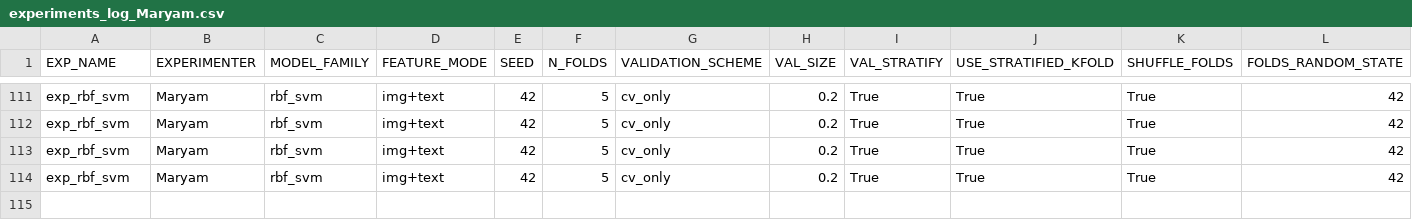
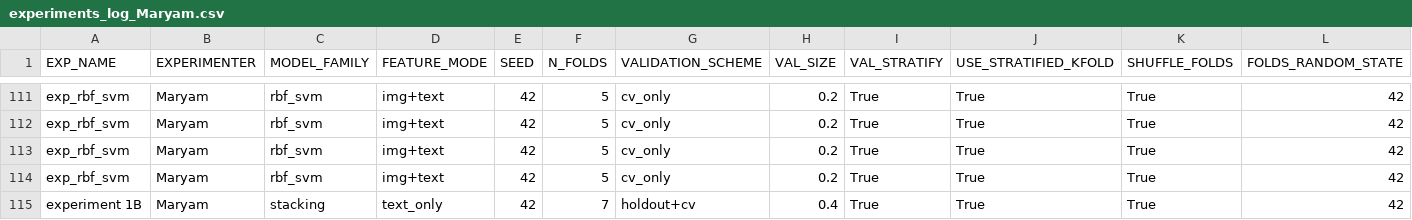
Before and after one commit to z-aqib/ml-competition, a CSV file: logs/experiments_log_Maryam.csv, drawn as a sheet; only a part is shown, gaps mark what is left out; rows hold the shown columns only; the diff names each change by its address in the sheet, - before the commit and + after, or states it on an @@ line.

Commit message:
experiment 20B, 0.7208

```diff
--- a/logs/experiments_log_Maryam.csv
+++ b/logs/experiments_log_Maryam.csv
+row 115: experiment 1B | Maryam | stacking | text_only | 42 | 7 | holdout+cv | 0.4 | True | True | True | 42
```
Also changed, not shown: catboost_info/learn_error.tsv, catboost_info/time_left.tsv, 4 other files.
